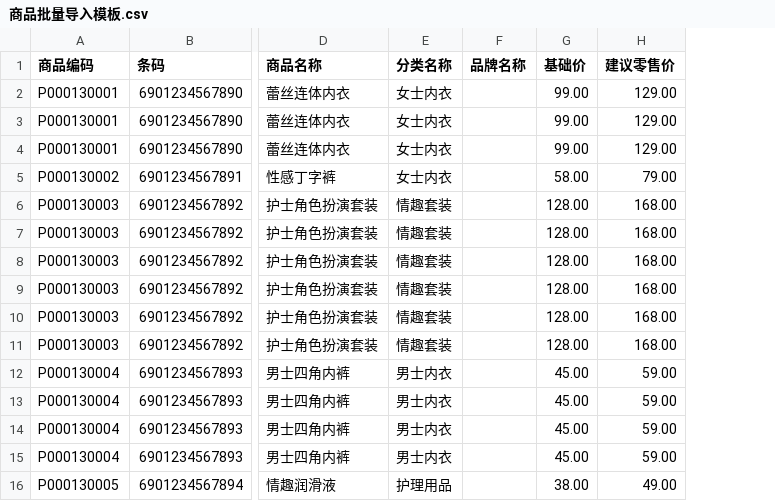
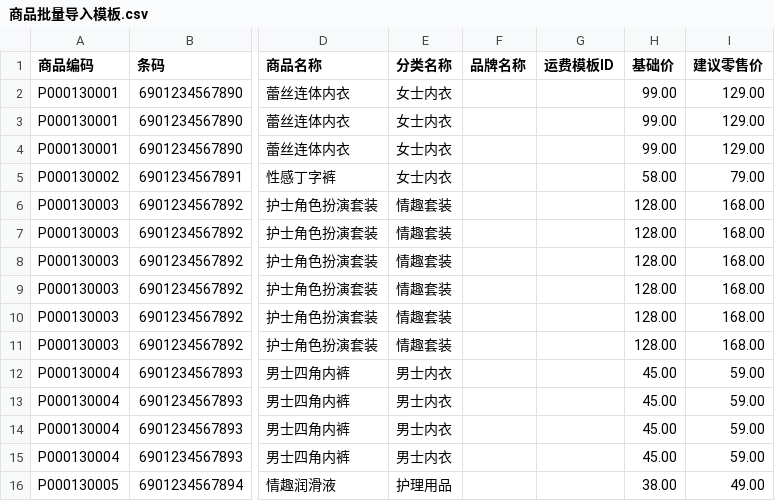
Before and after one commit to YeLlowseaG/shoppingmallsystem, a CSV file: database/商品批量导入模板.csv, drawn as a sheet; only a part is shown, gaps mark what is left out; the diff names each change by its address in the sheet, - before the commit and + after, or states it on an @@ line.

```diff
--- a/database/商品批量导入模板.csv
+++ b/database/商品批量导入模板.csv
+column G (运费模板ID), empty
```
Also changed, not shown: 10 other files.
